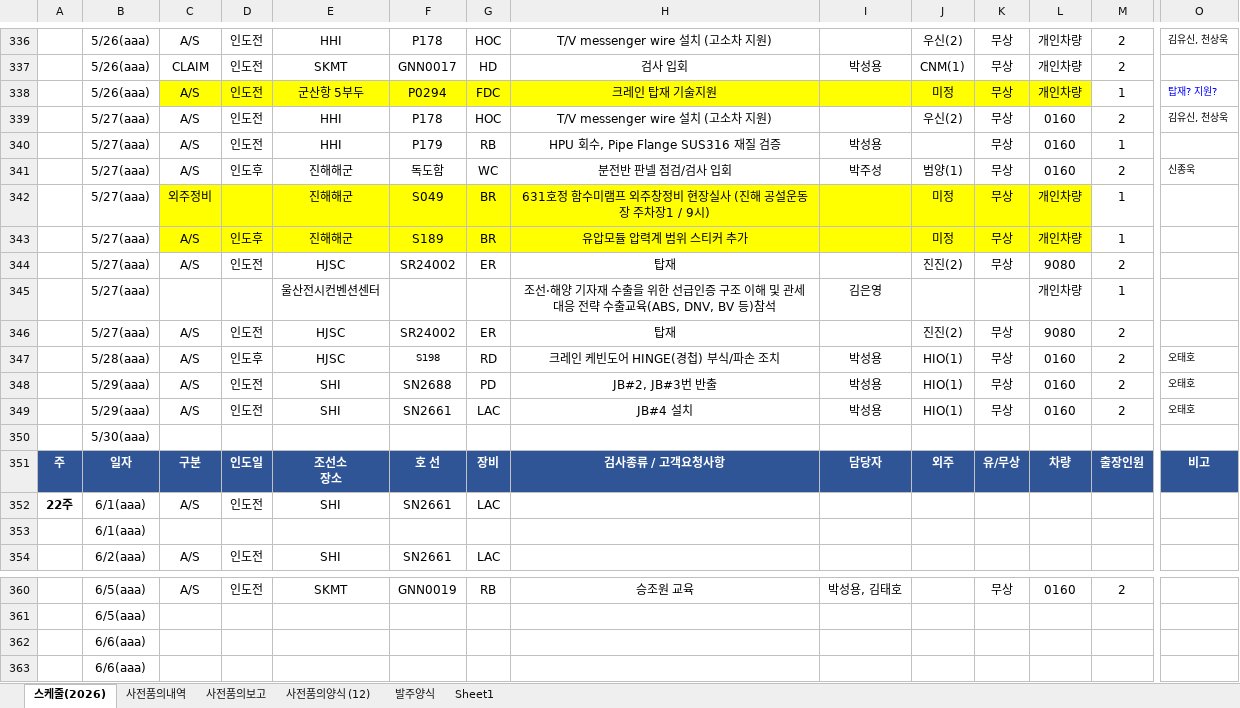
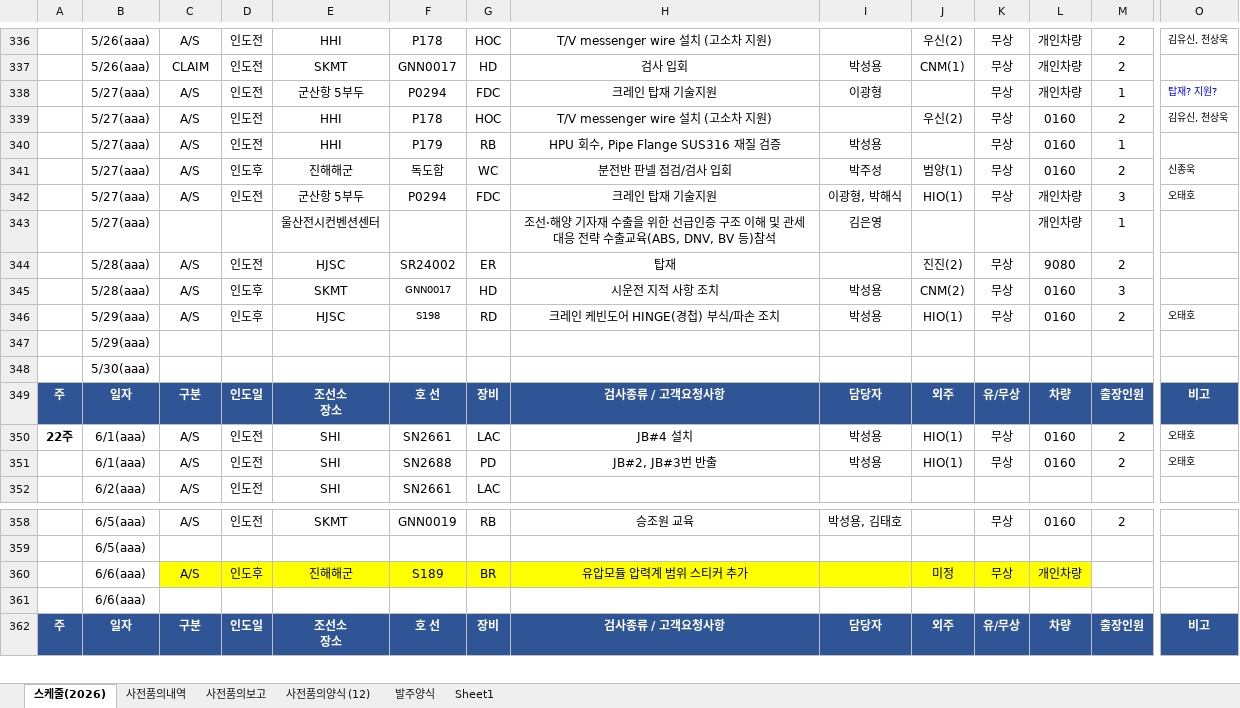
Before and after one commit to andaiga-create/weekly-schedule, an Excel workbook: as_claim_weekly.xlsx, sheet 스케줄(2026), drawn as a sheet; only a part is shown, gaps mark what is left out; the shorter side is filled out with more unchanged rows; values as stored, in another font and other column widths than the file's, no borders; table styles not drawn; removed rows and columns are numbered as before the commit, all else as after; rows hold the shown columns only; the diff names each change by its address in the sheet, - before the commit and + after, or states it on an @@ line.

Commit message:
Auto update: 2026-05-27(수)  9:00:02.85

```diff
--- a/as_claim_weekly.xlsx (sheet 스케줄(2026))
+++ b/as_claim_weekly.xlsx (sheet 스케줄(2026))
-B338: 5/26(aaa)
+B338: 5/27(aaa)
-C338:L338 fill: #FFFF00
+C338:L338 fill: none
-I338: (empty)
+I338: 이광형
-J338: 미정
+J338: (empty)
-row 342:  | 5/27(aaa) | 외주정비 |  | 진해해군 | S049 | BR | 631호정 함수미램프 외주창정비 현장실사 (진해 공설운동장 주차장1 / 9시) |  | 미정 | 무상 | 개인차량 | 1
-row 343:  | 5/27(aaa) | A/S | 인도후 | 진해해군 | S189 | BR | 유압모듈 압력계 범위 스티커 추가 |  | 미정 | 무상 | 개인차량 | 1
-row 344:  | 5/27(aaa) | A/S | 인도전 | HJSC | SR24002 | ER | 탑재 |  | 진진(2) | 무상 | 9080 | 2
+row 342:  | 5/27(aaa) | A/S | 인도전 | 군산항 5부두 | P0294 | FDC | 크레인 탑재 기술지원 | 이광형, 박해식 | HIO(1) | 무상 | 개인차량 | 3 | 오태호
-B344: 5/27(aaa)
+B344: 5/28(aaa)
+row 345:  | 5/28(aaa) | A/S | 인도후 | SKMT | GNN0017 | HD | 시운전 지적 사항 조치 | 박성용 | CNM(2) | 무상 | 0160 | 3
-B346: 5/28(aaa)
+B346: 5/29(aaa)
-row 348:  | 5/29(aaa) | A/S | 인도전 | SHI | SN2688 | PD | JB#2, JB#3번 반출 | 박성용 | HIO(1) | 무상 | 0160 | 2 | 오태호
-row 349:  | 5/29(aaa) | A/S | 인도전 | SHI | SN2661 | LAC | JB#4 설치 | 박성용 | HIO(1) | 무상 | 0160 | 2 | 오태호
+row 347:  | 5/29(aaa)
-H350: (empty)
+H350: JB#4 설치
-I350: (empty)
+I350: 박성용
-J350: (empty)
+J350: HIO(1)
-K350: (empty)
+K350: 무상
-L350: (empty)
+L350: 0160
-M350: (empty)
+M350: 2
-O350: (empty)
+O350: 오태호
-row 353:  | 6/1(aaa)
+row 351:  | 6/1(aaa) | A/S | 인도전 | SHI | SN2688 | PD | JB#2, JB#3번 반출 | 박성용 | HIO(1) | 무상 | 0160 | 2 | 오태호
-row 362:  | 6/6(aaa)
+row 360:  | 6/6(aaa) | A/S | 인도후 | 진해해군 | S189 | BR | 유압모듈 압력계 범위 스티커 추가 |  | 미정 | 무상 | 개인차량
```
